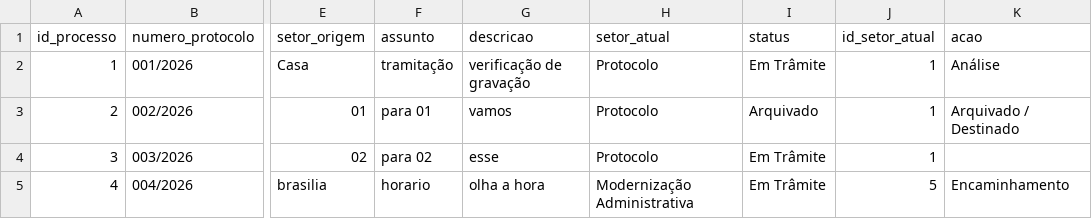
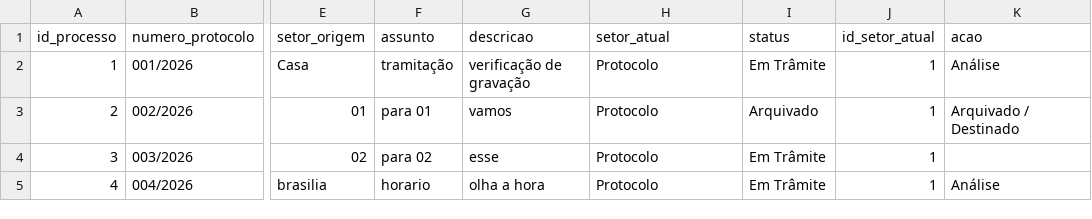
Before and after one commit to planejamentobarbacena-web/Protocolo-Interno-SEPLAN, a CSV file: data/processos.csv, drawn as a sheet; only a part is shown, gaps mark what is left out; the diff names each change by its address in the sheet, - before the commit and + after, or states it on an @@ line.

Commit message:
Atualização do processo 4

```diff
--- a/data/processos.csv
+++ b/data/processos.csv
-H5 (setor_atual): Modernização Administrativa
+H5 (setor_atual): Protocolo
-J5 (id_setor_atual): 5
+J5 (id_setor_atual): 1
-K5 (acao): Encaminhamento
+K5 (acao): Análise
```
